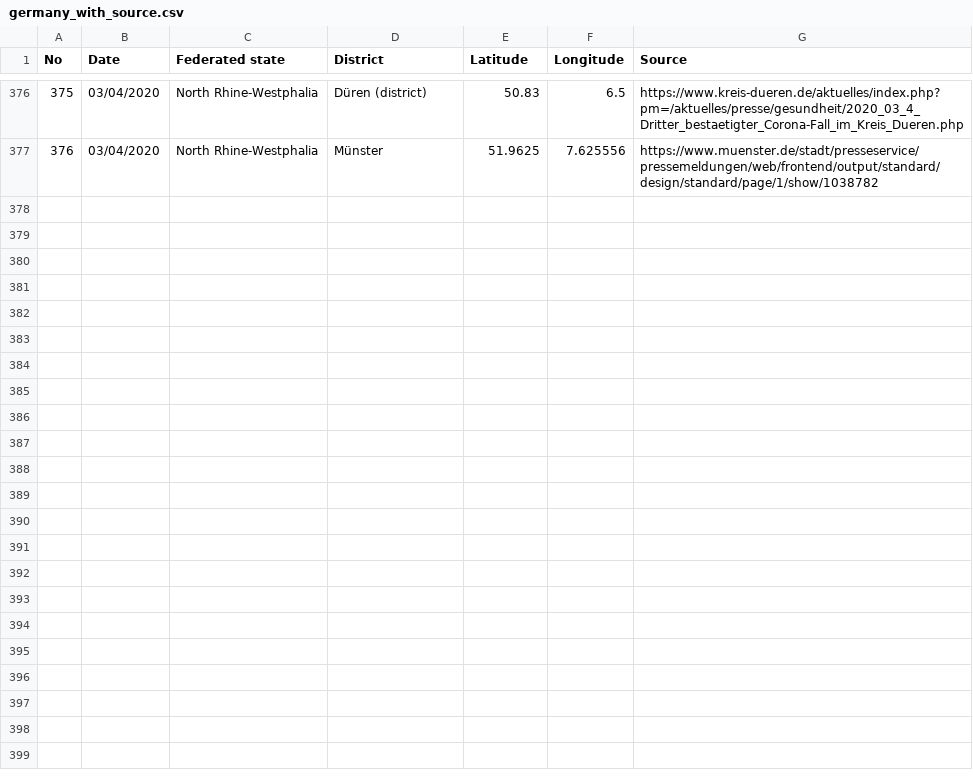
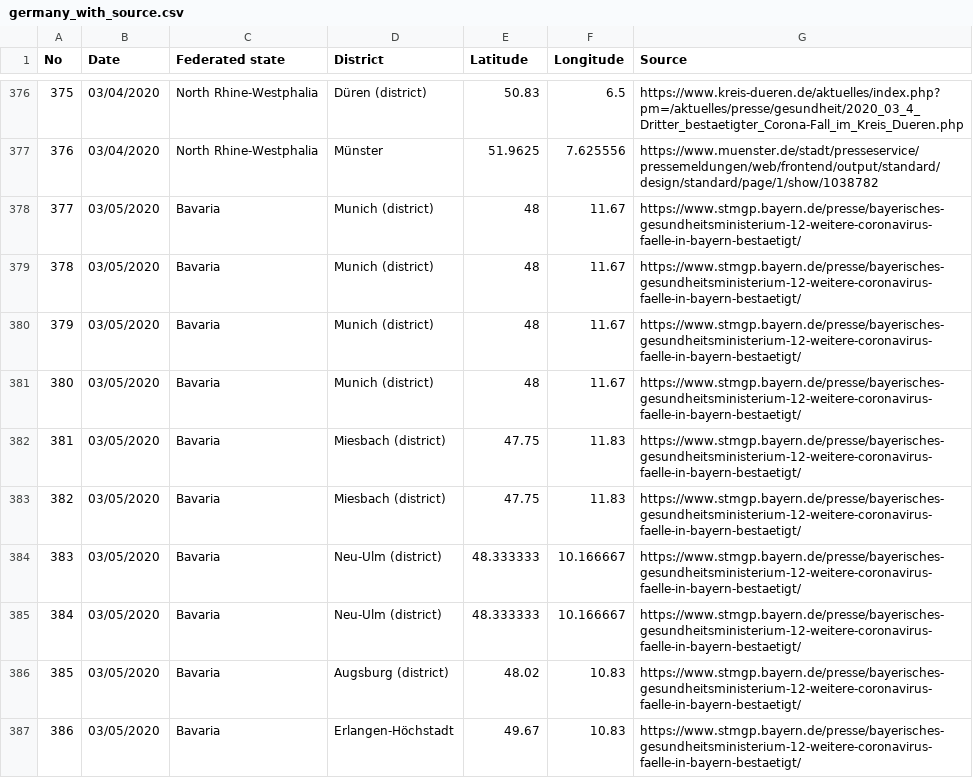
Before and after one commit to iceweasel1/COVID-19-Germany, a CSV file: germany_with_source.csv, drawn as a sheet; only a part is shown, gaps mark what is left out; the diff covers the shown part only; the diff names each change by its address in the sheet, - before the commit and + after, or states it on an @@ line.

Commit message:
Update germany_with_source.csv
- cases 377 to 404 added

```diff
--- a/germany_with_source.csv
+++ b/germany_with_source.csv
+row 378: 377 | 03/05/2020 | Bavaria | Munich (district) | 48 | 11.67 | https://www.stmgp.bayern.de/presse/bayerisches-gesundheitsministerium-12-weitere-coronavirus-faelle-in-bayern-bestaetigt/
+row 379: 378 | 03/05/2020 | Bavaria | Munich (district) | 48 | 11.67 | https://www.stmgp.bayern.de/presse/bayerisches-gesundheitsministerium-12-weitere-coronavirus-faelle-in-bayern-bestaetigt/
+row 380: 379 | 03/05/2020 | Bavaria | Munich (district) | 48 | 11.67 | https://www.stmgp.bayern.de/presse/bayerisches-gesundheitsministerium-12-weitere-coronavirus-faelle-in-bayern-bestaetigt/
+row 381: 380 | 03/05/2020 | Bavaria | Munich (district) | 48 | 11.67 | https://www.stmgp.bayern.de/presse/bayerisches-gesundheitsministerium-12-weitere-coronavirus-faelle-in-bayern-bestaetigt/
+row 382: 381 | 03/05/2020 | Bavaria | Miesbach (district) | 47.75 | 11.83 | https://www.stmgp.bayern.de/presse/bayerisches-gesundheitsministerium-12-weitere-coronavirus-faelle-in-bayern-bestaetigt/
+row 383: 382 | 03/05/2020 | Bavaria | Miesbach (district) | 47.75 | 11.83 | https://www.stmgp.bayern.de/presse/bayerisches-gesundheitsministerium-12-weitere-coronavirus-faelle-in-bayern-bestaetigt/
+row 384: 383 | 03/05/2020 | Bavaria | Neu-Ulm (district) | 48.333333 | 10.166667 | https://www.stmgp.bayern.de/presse/bayerisches-gesundheitsministerium-12-weitere-coronavirus-faelle-in-bayern-bestaetigt/
+row 385: 384 | 03/05/2020 | Bavaria | Neu-Ulm (district) | 48.333333 | 10.166667 | https://www.stmgp.bayern.de/presse/bayerisches-gesundheitsministerium-12-weitere-coronavirus-faelle-in-bayern-bestaetigt/
+row 386: 385 | 03/05/2020 | Bavaria | Augsburg (district) | 48.02 | 10.83 | https://www.stmgp.bayern.de/presse/bayerisches-gesundheitsministerium-12-weitere-coronavirus-faelle-in-bayern-bestaetigt/
+row 387: 386 | 03/05/2020 | Bavaria | Erlangen-Höchstadt | 49.67 | 10.83 | https://www.stmgp.bayern.de/presse/bayerisches-gesundheitsministerium-12-weitere-coronavirus-faelle-in-bayern-bestaetigt/
```
Also changed, not shown: 18 added rows elsewhere in this file.
